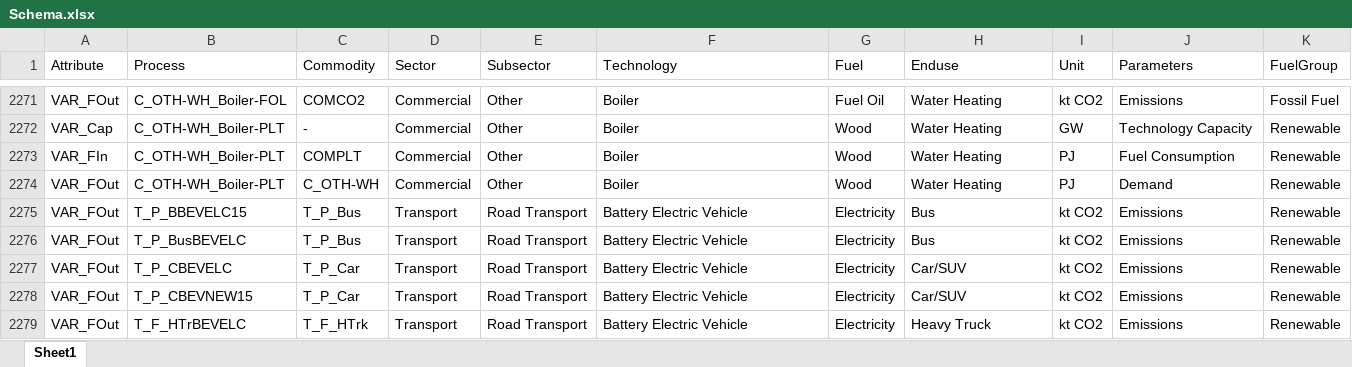
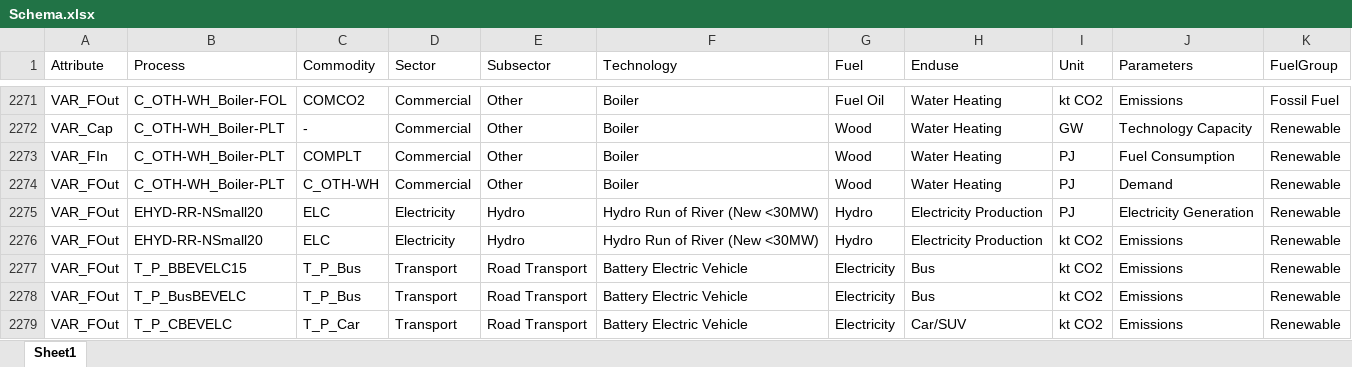
Before and after one commit to EECA-NZ/TIMES-NZ-Visualisation, an Excel workbook: TIMES_shiny/data_cleaning/Schema.xlsx, sheet Sheet1, drawn as a sheet; only a part is shown, gaps mark what is left out; the shorter side is filled out with more unchanged rows; values as stored, in another font and other column widths than the file's, no borders; the diff covers the shown part only; the diff names each change by its address in the sheet, - before the commit and + after, or states it on an @@ line.

```diff
--- a/TIMES_shiny/data_cleaning/Schema.xlsx (sheet Sheet1)
+++ b/TIMES_shiny/data_cleaning/Schema.xlsx (sheet Sheet1)
+row 2275: VAR_FOut | EHYD-RR-NSmall20 | ELC | Electricity | Hydro | Hydro Run of River (New <30MW) | Hydro | Electricity Production | PJ | Electricity Generation | Renewable
+row 2276: VAR_FOut | EHYD-RR-NSmall20 | ELC | Electricity | Hydro | Hydro Run of River (New <30MW) | Hydro | Electricity Production | kt CO2 | Emissions | Renewable
```
Also changed, not shown: 23 added rows elsewhere in this sheet, TIMES_shiny/data_cleaning/Schema_colors.xlsx, 5 other files.
